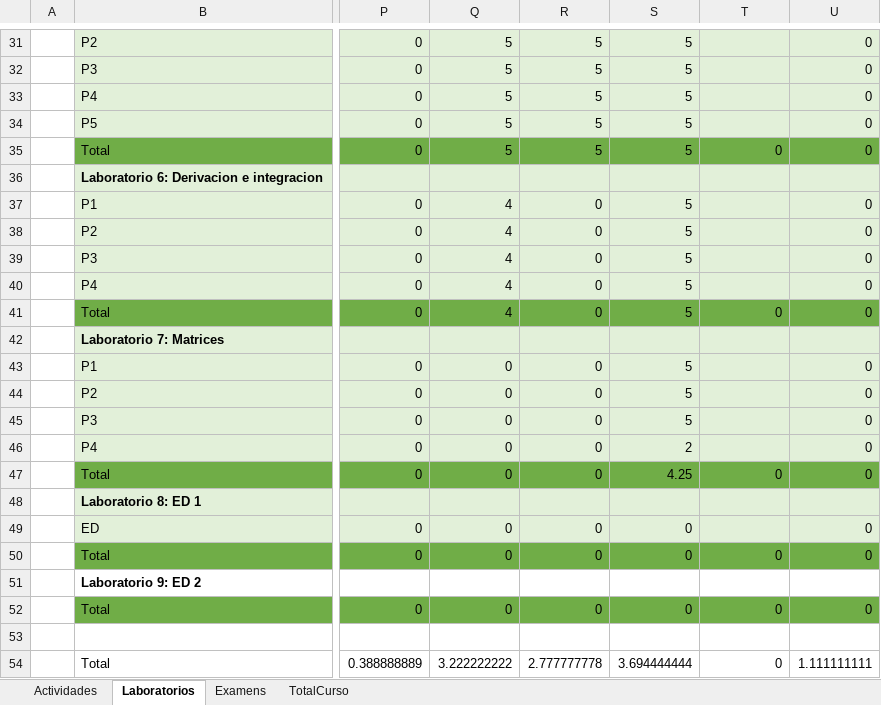
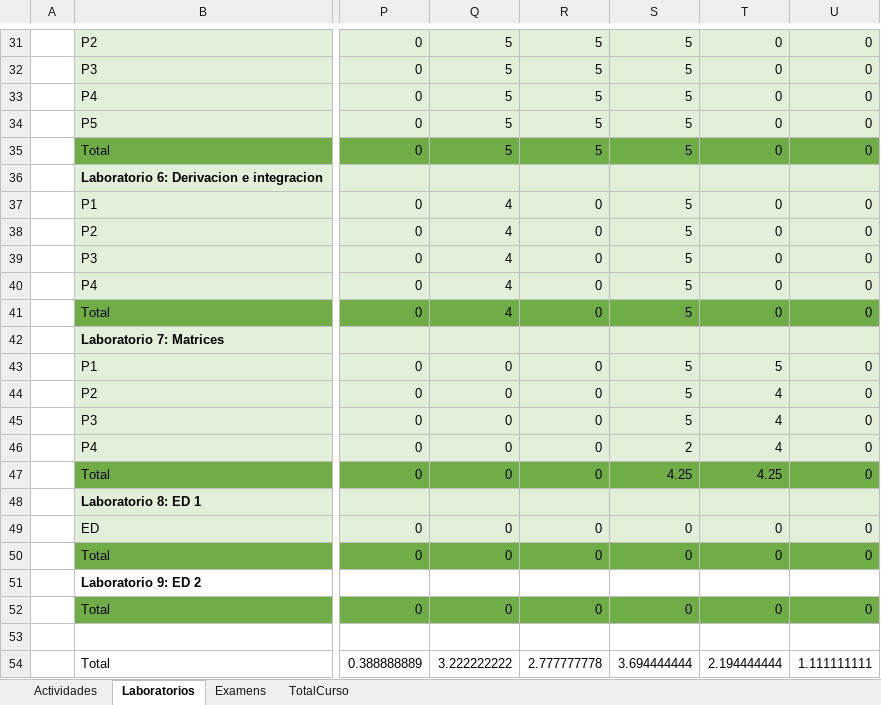
Before and after one commit to hernansalinas/CursoMetodosComputacionales, an Excel workbook: NotasMetodosComputacionales.xlsx, sheet Laboratorios, drawn as a sheet; only a part is shown, gaps mark what is left out; values as stored, in another font and other column widths than the file's, no borders; the diff covers the shown part only; the diff names each change by its address in the sheet, - before the commit and + after, or states it on an @@ line.

Commit message:
update git

```diff
--- a/NotasMetodosComputacionales.xlsx (sheet Laboratorios)
+++ b/NotasMetodosComputacionales.xlsx (sheet Laboratorios)
-T31:T34: (empty)
+T31:T34: 0
-T37:T40: (empty)
+T37:T40: 0
-T43: (empty)
+T43: 5
-T44:T46: (empty)
+T44:T46: 4
-T47: 0
+T47: 4.25
-T49: (empty)
+T49: 0
-T54: 0
+T54: 2.194444444
```
Also changed, not shown: 2 added rows, 2 removed rows, 1 moved row and 19 edited cells elsewhere in this sheet.
